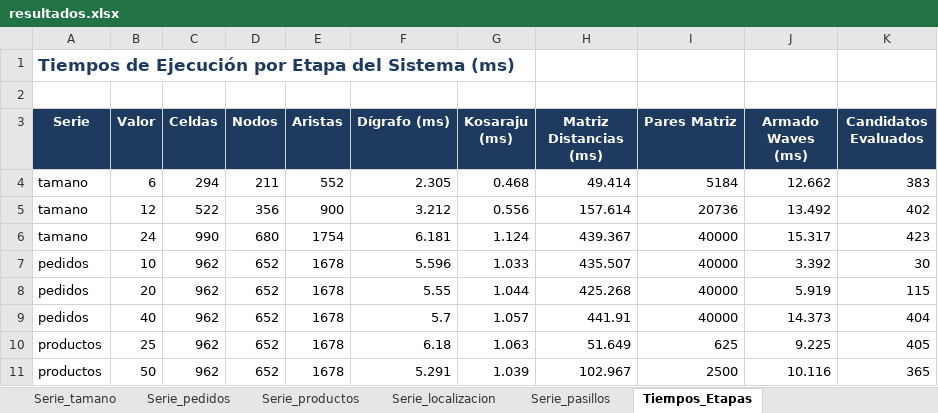
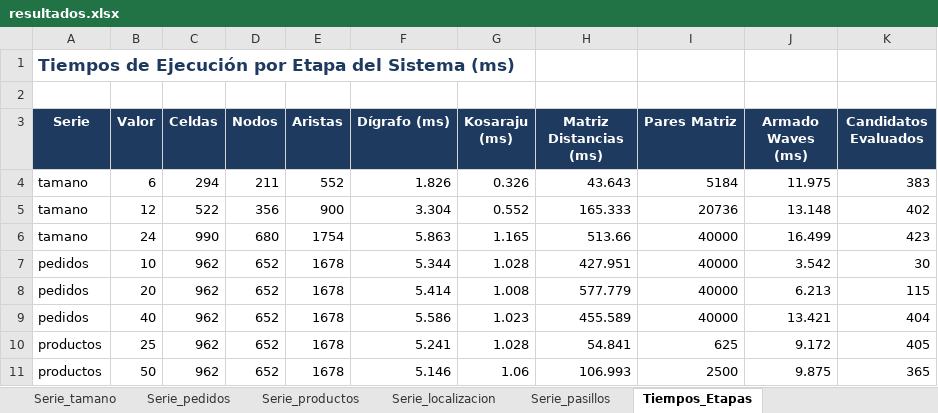
Before and after one commit to exespartan32/Algoritmos2_proyecto_final, an Excel workbook: docs/experimentos/resultados.xlsx, sheet Tiempos_Etapas, drawn as a sheet; only a part is shown; values as stored, in another font and other column widths than the file's, no borders; the diff covers the shown part only; the diff names each change by its address in the sheet, - before the commit and + after, or states it on an @@ line.

```diff
--- a/docs/experimentos/resultados.xlsx (sheet Tiempos_Etapas)
+++ b/docs/experimentos/resultados.xlsx (sheet Tiempos_Etapas)
-F4 (Dígrafo (ms)): 2.305
+F4 (Dígrafo (ms)): 1.826
-G4 (Kosaraju (ms)): 0.468
+G4 (Kosaraju (ms)): 0.326
-H4 (Matriz Distancias (ms)): 49.414
+H4 (Matriz Distancias (ms)): 43.643
-J4 (Armado Waves (ms)): 12.662
+J4 (Armado Waves (ms)): 11.975
-F5 (Dígrafo (ms)): 3.212
+F5 (Dígrafo (ms)): 3.304
-G5 (Kosaraju (ms)): 0.556
+G5 (Kosaraju (ms)): 0.552
-H5 (Matriz Distancias (ms)): 157.614
+H5 (Matriz Distancias (ms)): 165.333
-J5 (Armado Waves (ms)): 13.492
+J5 (Armado Waves (ms)): 13.148
-F6 (Dígrafo (ms)): 6.181
+F6 (Dígrafo (ms)): 5.863
-G6 (Kosaraju (ms)): 1.124
+G6 (Kosaraju (ms)): 1.165
-H6 (Matriz Distancias (ms)): 439.367
+H6 (Matriz Distancias (ms)): 513.66
-J6 (Armado Waves (ms)): 15.317
+J6 (Armado Waves (ms)): 16.499
-F7 (Dígrafo (ms)): 5.596
+F7 (Dígrafo (ms)): 5.344
-G7 (Kosaraju (ms)): 1.033
+G7 (Kosaraju (ms)): 1.028
-H7 (Matriz Distancias (ms)): 435.507
+H7 (Matriz Distancias (ms)): 427.951
-J7 (Armado Waves (ms)): 3.392
+J7 (Armado Waves (ms)): 3.542
-F8 (Dígrafo (ms)): 5.55
+F8 (Dígrafo (ms)): 5.414
-G8 (Kosaraju (ms)): 1.044
+G8 (Kosaraju (ms)): 1.008
-H8 (Matriz Distancias (ms)): 425.268
+H8 (Matriz Distancias (ms)): 577.779
-J8 (Armado Waves (ms)): 5.919
+J8 (Armado Waves (ms)): 6.213
-F9 (Dígrafo (ms)): 5.7
+F9 (Dígrafo (ms)): 5.586
-G9 (Kosaraju (ms)): 1.057
+G9 (Kosaraju (ms)): 1.023
-H9 (Matriz Distancias (ms)): 441.91
+H9 (Matriz Distancias (ms)): 455.589
-J9 (Armado Waves (ms)): 14.373
+J9 (Armado Waves (ms)): 13.421
-F10 (Dígrafo (ms)): 6.18
+F10 (Dígrafo (ms)): 5.241
-G10 (Kosaraju (ms)): 1.063
+G10 (Kosaraju (ms)): 1.028
-H10 (Matriz Distancias (ms)): 51.649
+H10 (Matriz Distancias (ms)): 54.841
-J10 (Armado Waves (ms)): 9.225
+J10 (Armado Waves (ms)): 9.172
-F11 (Dígrafo (ms)): 5.291
+F11 (Dígrafo (ms)): 5.146
-G11 (Kosaraju (ms)): 1.039
+G11 (Kosaraju (ms)): 1.06
-H11 (Matriz Distancias (ms)): 102.967
+H11 (Matriz Distancias (ms)): 106.993
-J11 (Armado Waves (ms)): 10.116
+J11 (Armado Waves (ms)): 9.875
```
Also changed, not shown: 28 edited cells elsewhere in this sheet, sheet Comparativa_Armado_Waves, sheet Serie_tamano, sheet Serie_productos, sheet Serie_pasillos, sheet Serie_localizacion, sheet Serie_pedidos, other sheet tabs, 21 other files.
